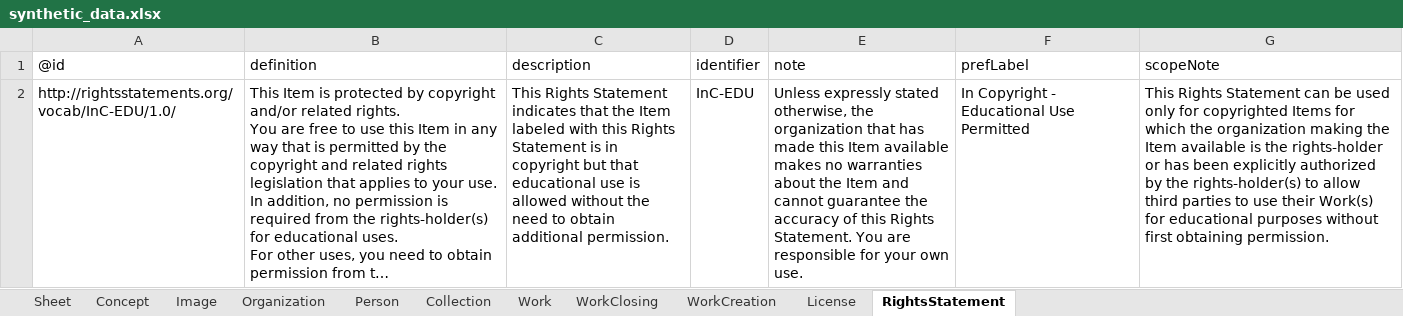
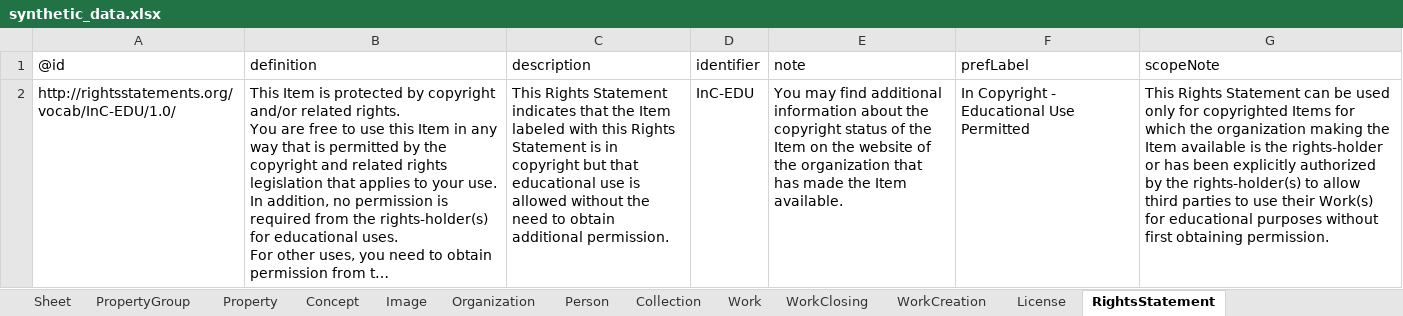
Before and after one commit to paradicms/paradicms, an Excel workbook: data/synthetic/synthetic_data.xlsx, sheet RightsStatement, drawn as a sheet; long unchanged cells end in …; values as stored, in another font and other column widths than the file's, no borders; the diff names each change by its address in the sheet, - before the commit and + after, or states it on an @@ line.

Commit message:
integrate properties and property groups into synthetic data

```diff
--- a/data/synthetic/synthetic_data.xlsx (sheet RightsStatement)
+++ b/data/synthetic/synthetic_data.xlsx (sheet RightsStatement)
+sheet tab: PropertyGroup
+sheet tab: Property
-E2 (note): Unless expressly stated otherwise, the organization that has made this Item available makes no warranties about the Item and cannot guarantee the accuracy of this Rights Statement. You are responsible for your own use.
+E2 (note): You may find additional information about the copyright status of the Item on the website of the organization that has made the Item available.
```
Also changed, not shown: sheet Person, sheet Concept, 7 other files.
